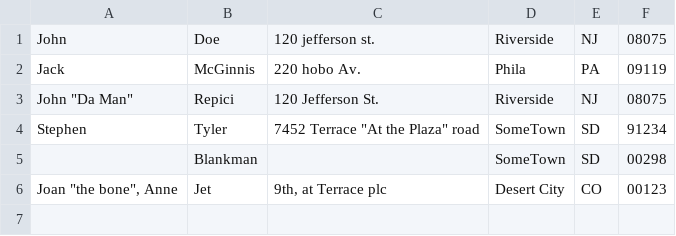
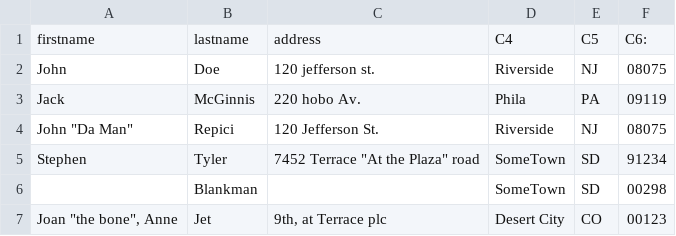
Before and after one commit to parsaeisa/golang_open_file, a CSV file: addresses.csv, drawn as a sheet.

Commit message:
add header

```diff
--- a/addresses.csv
+++ b/addresses.csv
@@ -1 +1,2 @@
+firstname,lastname,address,C4,C5,C6:
 John,Doe,120 jefferson st.,Riverside, NJ, 08075
```
